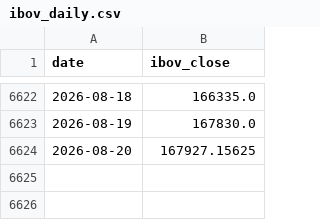
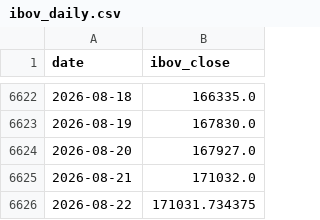
Before and after one commit to dornelesfer/b3-options-screener, a CSV file: data/ibov_daily.csv, drawn as a sheet; only a part is shown, gaps mark what is left out.

```diff
--- a/data/ibov_daily.csv
+++ b/data/ibov_daily.csv
@@ -6623,2 +6623,4 @@ date,ibov_close
 2026-08-19,167830.0
-2026-08-20,167927.15625
+2026-08-20,167927.0
+2026-08-21,171032.0
+2026-08-22,171031.734375
```
Also changed, not shown: data/rates_cdi.csv, 5 other files.
